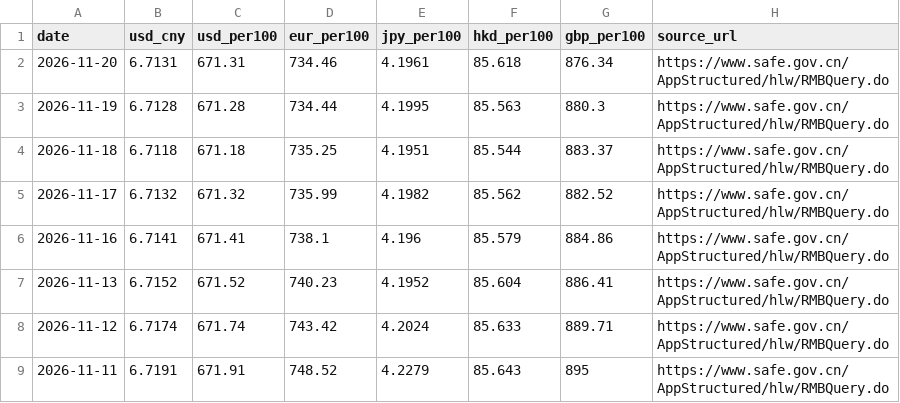
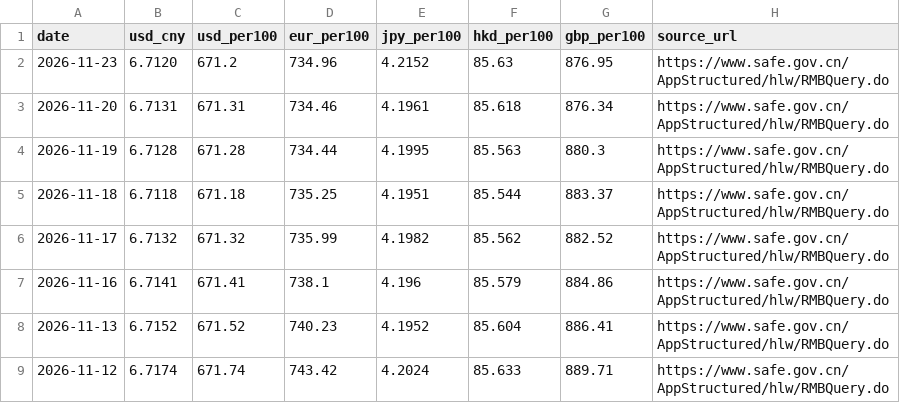
Before and after one commit to xuefeng0324/realty, a CSV file: realty_app/static/seed/safe_usd_mid.csv, drawn as a sheet; only a part is shown; the shorter side is filled out with more unchanged rows; the diff names each change by its address in the sheet, - before the commit and + after, or states it on an @@ line.

```diff
--- a/realty_app/static/seed/safe_usd_mid.csv
+++ b/realty_app/static/seed/safe_usd_mid.csv
+row 2: 2026-11-23 | 6.7120 | 671.2 | 734.96 | 4.2152 | 85.63 | 876.95 | https://www.safe.gov.cn/AppStructured/hlw/RMBQuery.do
```
Also changed, not shown: realty_app/static/gz_affordable_projects.csv, realty_app/static/gz_affordable_targets.csv, 2 other files.
